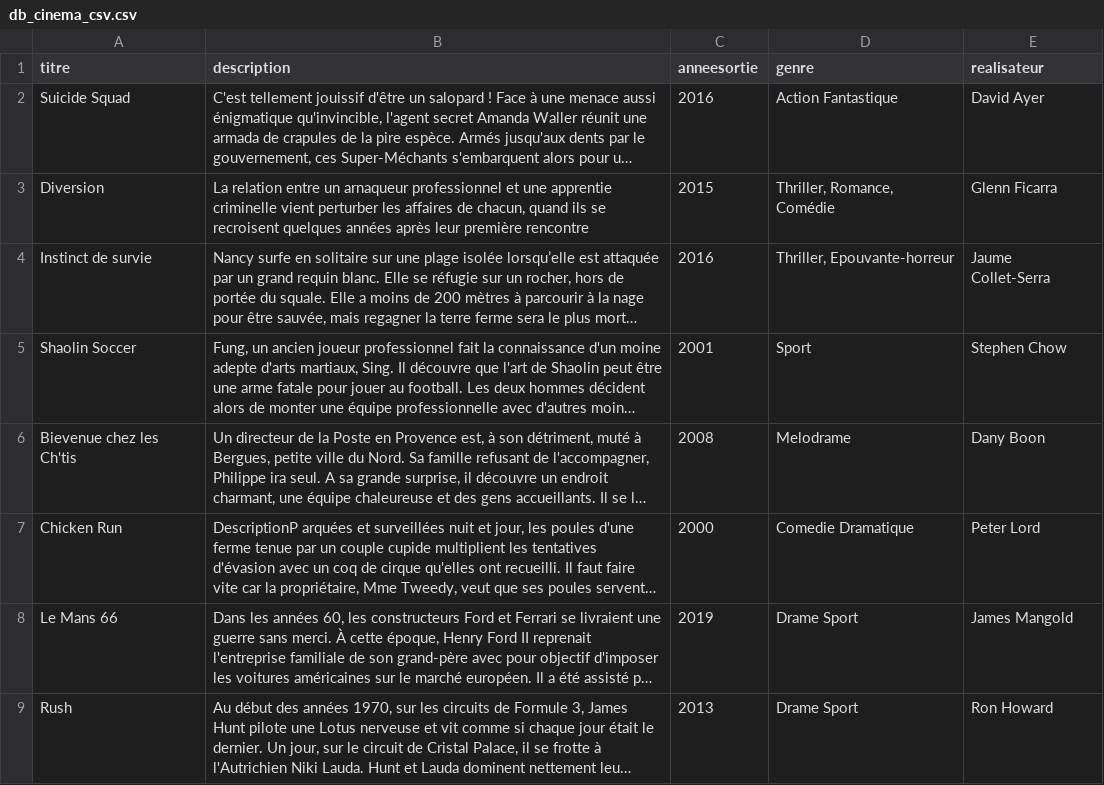
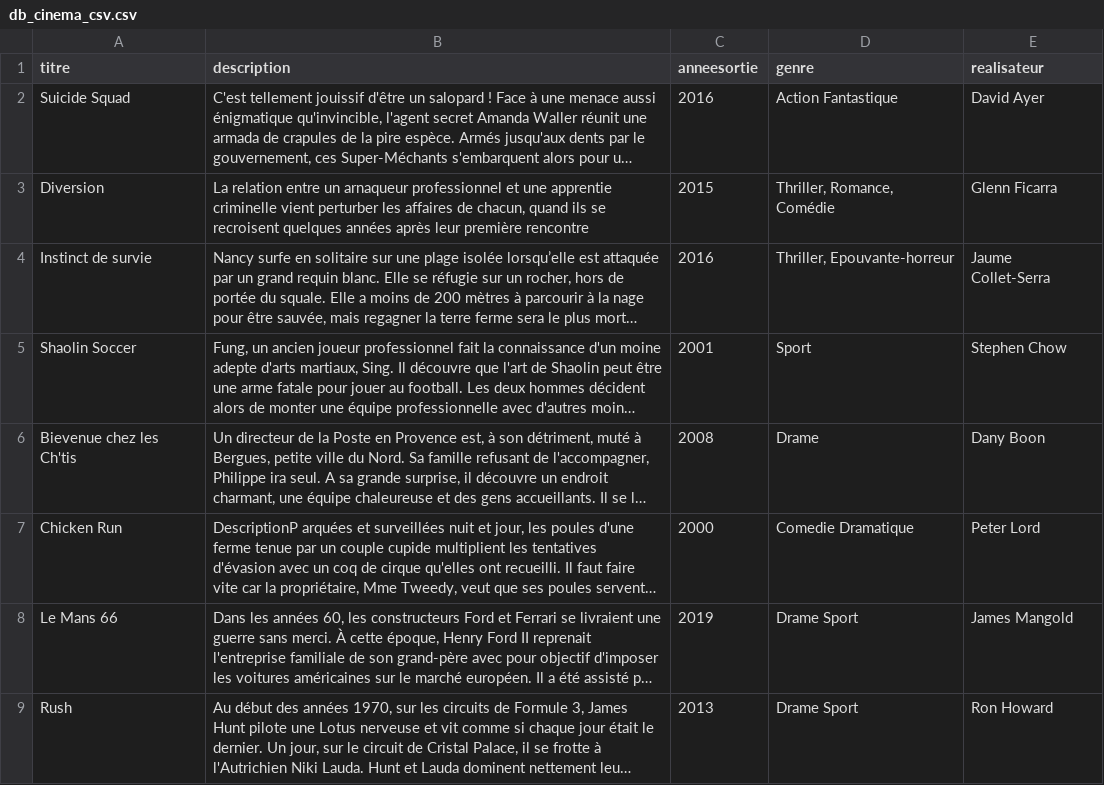
Before and after one commit to Spriinty/filmbiblio, a CSV file: db_cinema_csv.csv, drawn as a sheet; only a part is shown; long unchanged cells end in …; the diff names each change by its address in the sheet, - before the commit and + after, or states it on an @@ line.

```diff
--- a/db_cinema_csv.csv
+++ b/db_cinema_csv.csv
-D6 (genre): Melodrame
+D6 (genre): Drame
```
Also changed, not shown: genre.csv.
